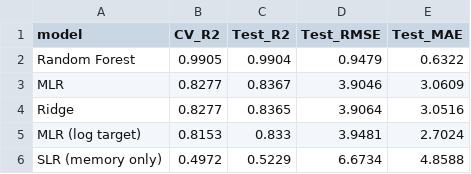
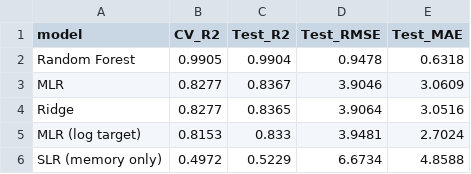
Before and after one commit to satyam528/coldstart-cost, a CSV file: reports/results.csv, drawn as a sheet.

```diff
--- a/reports/results.csv
+++ b/reports/results.csv
@@ -1,3 +1,3 @@
 model,CV_R2,Test_R2,Test_RMSE,Test_MAE
-Random Forest,0.9905,0.9904,0.9479,0.6322
+Random Forest,0.9905,0.9904,0.9478,0.6318
 MLR,0.8277,0.8367,3.9046,3.0609
```
Also changed, not shown: data/coldstart_data.csv, 7 other files.
